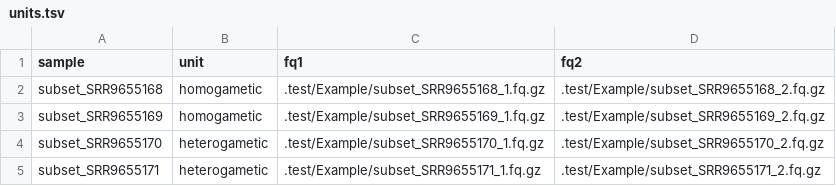
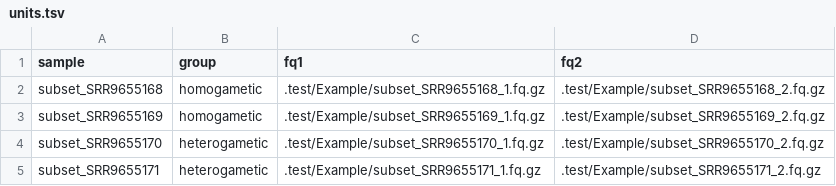
Before and after one commit to hsigeman/findZX, a TSV file: config/units.tsv, drawn as a sheet.

```diff
--- a/config/units.tsv
+++ b/config/units.tsv
@@ -1,2 +1,2 @@
-sample	unit	fq1	fq2
+sample	group	fq1	fq2
 subset_SRR9655168	homogametic	.test/Example/subset_SRR9655168_1.fq.gz	.test/Example/subset_SRR9655168_2.fq.gz
```
Also changed, not shown: 30 other files.
